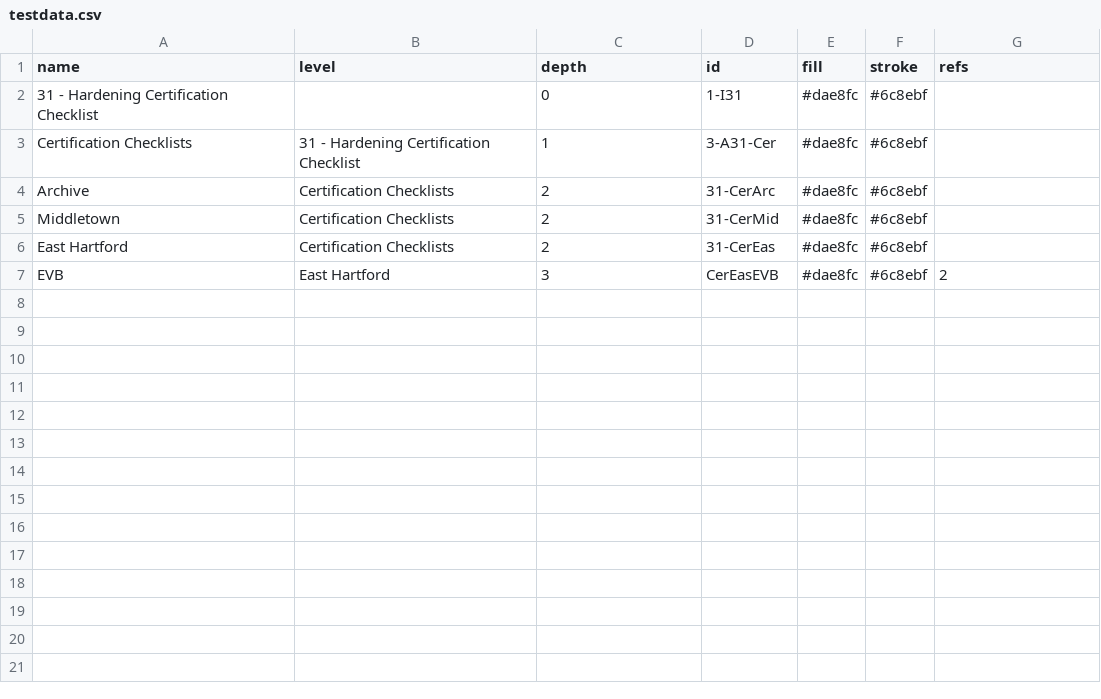
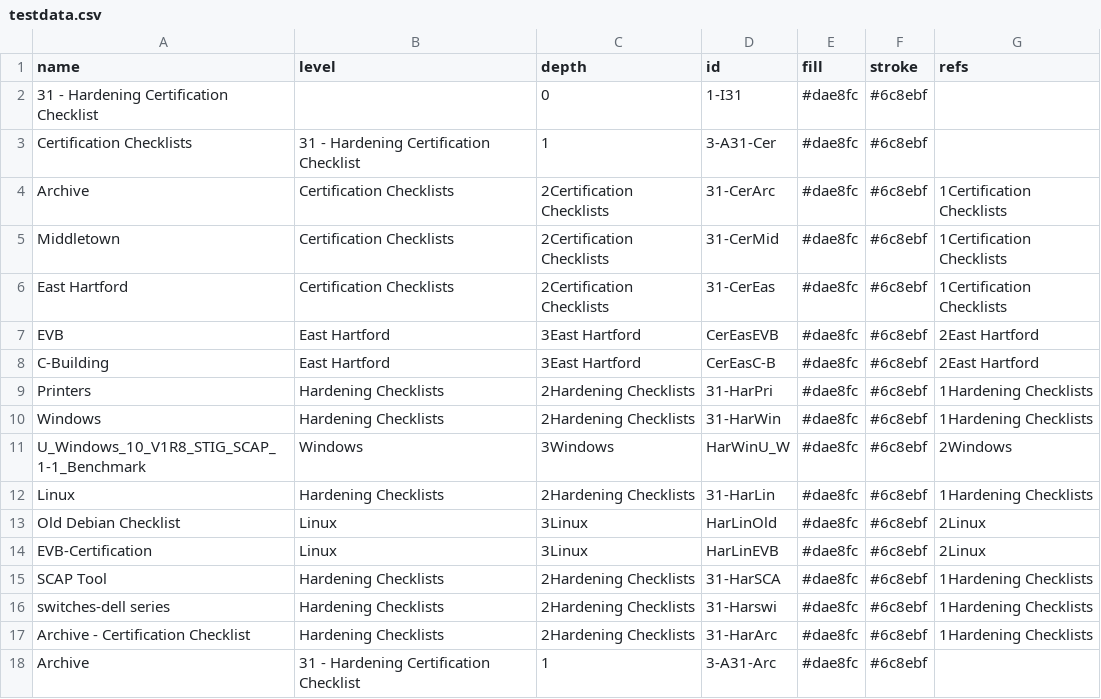
Before and after one commit to ShaneAlston1/public, a CSV file: testdata.csv, drawn as a sheet.

Commit message:
Update testdata.csv

```diff
--- a/testdata.csv
+++ b/testdata.csv
@@ -3,5 +3,16 @@ name,level,depth,id,fill,stroke,refs
 Certification Checklists,31 - Hardening Certification Checklist,1,3-A31-Cer,#dae8fc,#6c8ebf,
-Archive,Certification Checklists,2,31-CerArc,#dae8fc,#6c8ebf,
-Middletown,Certification Checklists,2,31-CerMid,#dae8fc,#6c8ebf,
-East Hartford,Certification Checklists,2,31-CerEas,#dae8fc,#6c8ebf,
-EVB,East Hartford,3,CerEasEVB,#dae8fc,#6c8ebf,2
+Archive,Certification Checklists,2Certification Checklists,31-CerArc,#dae8fc,#6c8ebf,1Certification Checklists
+Middletown,Certification Checklists,2Certification Checklists,31-CerMid,#dae8fc,#6c8ebf,1Certification Checklists
+East Hartford,Certification Checklists,2Certification Checklists,31-CerEas,#dae8fc,#6c8ebf,1Certification Checklists
+EVB,East Hartford,3East Hartford,CerEasEVB,#dae8fc,#6c8ebf,2East Hartford
+C-Building,East Hartford,3East Hartford,CerEasC-B,#dae8fc,#6c8ebf,2East Hartford
+Printers,Hardening Checklists,2Hardening Checklists,31-HarPri,#dae8fc,#6c8ebf,1Hardening Checklists
+Windows,Hardening Checklists,2Hardening Checklists,31-HarWin,#dae8fc,#6c8ebf,1Hardening Checklists
+U_Windows_10_V1R8_STIG_SCAP_1-1_Benchmark,Windows,3Windows,HarWinU_W,#dae8fc,#6c8ebf,2Windows
+Linux,Hardening Checklists,2Hardening Checklists,31-HarLin,#dae8fc,#6c8ebf,1Hardening Checklists
+Old Debian Checklist,Linux,3Linux,HarLinOld,#dae8fc,#6c8ebf,2Linux
+EVB-Certification,Linux,3Linux,HarLinEVB,#dae8fc,#6c8ebf,2Linux
+SCAP Tool,Hardening Checklists,2Hardening Checklists,31-HarSCA,#dae8fc,#6c8ebf,1Hardening Checklists
+switches-dell series,Hardening Checklists,2Hardening Checklists,31-Harswi,#dae8fc,#6c8ebf,1Hardening Checklists
+Archive - Certification Checklist,Hardening Checklists,2Hardening Checklists,31-HarArc,#dae8fc,#6c8ebf,1Hardening Checklists
+Archive,31 - Hardening Certification Checklist,1,3-A31-Arc,#dae8fc,#6c8ebf,
```
